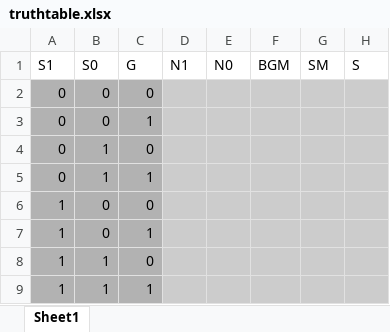
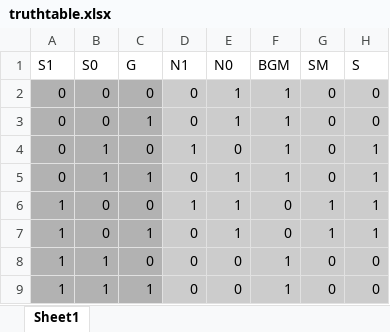
Before and after one commit to Yanderuri/CS_2110, an Excel workbook: hw03/truthtable.xlsx, sheet Sheet1, drawn as a sheet; values as stored, in another font and other column widths than the file's, no borders; the diff names each change by its address in the sheet, - before the commit and + after, or states it on an @@ line.

Commit message:
Finished excel table and Completed fsm

```diff
--- a/hw03/truthtable.xlsx (sheet Sheet1)
+++ b/hw03/truthtable.xlsx (sheet Sheet1)
-D2:D3 (N1): (empty)
+D2:D3 (N1): 0
-E2:E3 (N0): (empty)
+E2:E3 (N0): 1
-F2:F5 (BGM): (empty)
+F2:F5 (BGM): 1
-G2:G5 (SM): (empty)
+G2:G5 (SM): 0
-H2:H3 (S): (empty)
+H2:H3 (S): 0
-D4 (N1): (empty)
+D4 (N1): 1
-E4 (N0): (empty)
+E4 (N0): 0
-H4:H7 (S): (empty)
+H4:H7 (S): 1
-D5 (N1): (empty)
+D5 (N1): 0
-E5:E7 (N0): (empty)
+E5:E7 (N0): 1
-D6 (N1): (empty)
+D6 (N1): 1
-F6:F7 (BGM): (empty)
+F6:F7 (BGM): 0
-G6:G7 (SM): (empty)
+G6:G7 (SM): 1
-D7:D9 (N1): (empty)
+D7:D9 (N1): 0
-E8:E9 (N0): (empty)
+E8:E9 (N0): 0
-F8:F9 (BGM): (empty)
+F8:F9 (BGM): 1
-G8:G9 (SM): (empty)
+G8:G9 (SM): 0
-H8:H9 (S): (empty)
+H8:H9 (S): 0
```
Also changed, not shown: hw03/kmap.xlsx, 1 other file.
